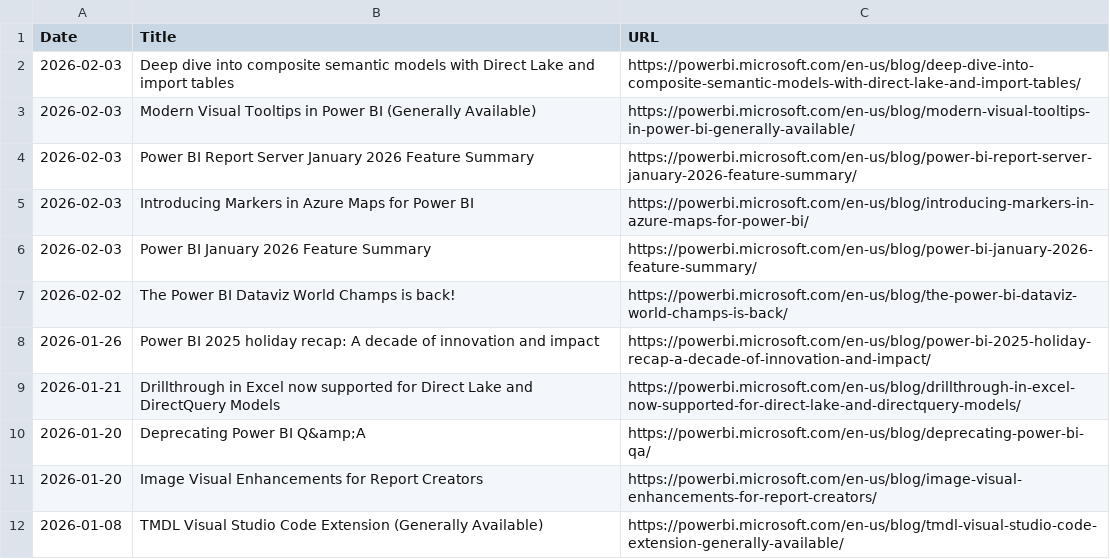
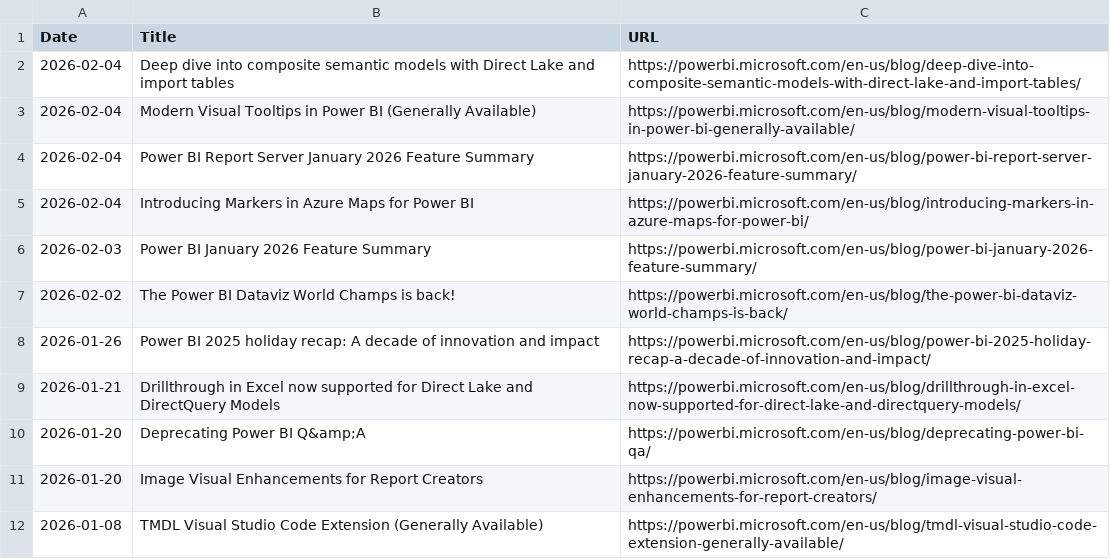
Before and after one commit to abhi-crypto/power-bi-updates, a CSV file: powerbi_updates.csv, drawn as a sheet.

Commit message:
Sync: README + Excel Update 2026-02-04

```diff
--- a/powerbi_updates.csv
+++ b/powerbi_updates.csv
@@ -1,6 +1,6 @@
 Date,Title,URL
-2026-02-03,Deep dive into composite semantic models with Direct Lake and import tables,https://powerbi.microsoft.com/en-us/blog/deep-dive-into-composite-semantic-models-with-direct-lake-and-import-tables/
-2026-02-03,Modern Visual Tooltips in Power BI (Generally Available),https://powerbi.microsoft.com/en-us/blog/modern-visual-tooltips-in-power-bi-generally-available/
-2026-02-03,Power BI Report Server January 2026 Feature Summary,https://powerbi.microsoft.com/en-us/blog/power-bi-report-server-january-2026-feature-summary/
-2026-02-03,Introducing Markers in Azure Maps for Power BI,https://powerbi.microsoft.com/en-us/blog/introducing-markers-in-azure-maps-for-power-bi/
+2026-02-04,Deep dive into composite semantic models with Direct Lake and import tables,https://powerbi.microsoft.com/en-us/blog/deep-dive-into-composite-semantic-models-with-direct-lake-and-import-tables/
+2026-02-04,Modern Visual Tooltips in Power BI (Generally Available),https://powerbi.microsoft.com/en-us/blog/modern-visual-tooltips-in-power-bi-generally-available/
+2026-02-04,Power BI Report Server January 2026 Feature Summary,https://powerbi.microsoft.com/en-us/blog/power-bi-report-server-january-2026-feature-summary/
+2026-02-04,Introducing Markers in Azure Maps for Power BI,https://powerbi.microsoft.com/en-us/blog/introducing-markers-in-azure-maps-for-power-bi/
 2026-02-03,Power BI January 2026 Feature Summary,https://powerbi.microsoft.com/en-us/blog/power-bi-january-2026-feature-summary/
```
Also changed, not shown: 1 other file.
